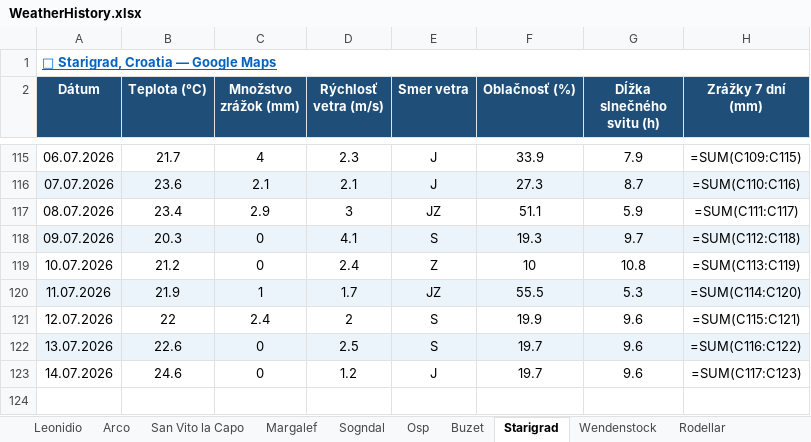
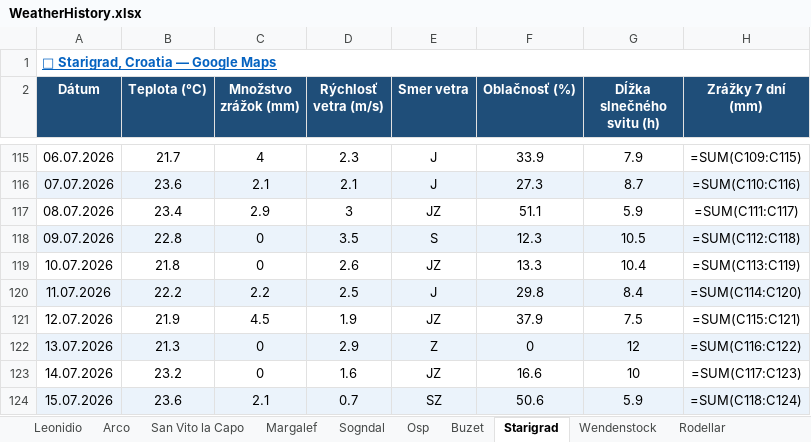
Before and after one commit to slavo1976/AgentWeather, an Excel workbook: WeatherHistory.xlsx, sheet Starigrad, drawn as a sheet; only a part is shown, gaps mark what is left out; values as stored, in another font and other column widths than the file's, no borders; formulas without a stored value are shown as written; the diff names each change by its address in the sheet, - before the commit and + after, or states it on an @@ line.

```diff
--- a/WeatherHistory.xlsx (sheet Starigrad)
+++ b/WeatherHistory.xlsx (sheet Starigrad)
-B118 (Teplota (°C)): 20.3
+B118 (Teplota (°C)): 22.8
-D118 (Rýchlosť vetra (m/s)): 4.1
+D118 (Rýchlosť vetra (m/s)): 3.5
-F118 (Oblačnosť (%)): 19.3
+F118 (Oblačnosť (%)): 12.3
-G118 (Dĺžka slnečného svitu (h)): 9.7
+G118 (Dĺžka slnečného svitu (h)): 10.5
-B119 (Teplota (°C)): 21.2
+B119 (Teplota (°C)): 21.8
-D119 (Rýchlosť vetra (m/s)): 2.4
+D119 (Rýchlosť vetra (m/s)): 2.6
-E119 (Smer vetra): Z
+E119 (Smer vetra): JZ
-F119 (Oblačnosť (%)): 10
+F119 (Oblačnosť (%)): 13.3
-G119 (Dĺžka slnečného svitu (h)): 10.8
+G119 (Dĺžka slnečného svitu (h)): 10.4
-B120 (Teplota (°C)): 21.9
+B120 (Teplota (°C)): 22.2
-C120 (Množstvo zrážok (mm)): 1
+C120 (Množstvo zrážok (mm)): 2.2
-D120 (Rýchlosť vetra (m/s)): 1.7
+D120 (Rýchlosť vetra (m/s)): 2.5
-E120 (Smer vetra): JZ
+E120 (Smer vetra): J
-F120 (Oblačnosť (%)): 55.5
+F120 (Oblačnosť (%)): 29.8
-G120 (Dĺžka slnečného svitu (h)): 5.3
+G120 (Dĺžka slnečného svitu (h)): 8.4
-B121 (Teplota (°C)): 22
+B121 (Teplota (°C)): 21.9
-C121 (Množstvo zrážok (mm)): 2.4
+C121 (Množstvo zrážok (mm)): 4.5
-D121 (Rýchlosť vetra (m/s)): 2
+D121 (Rýchlosť vetra (m/s)): 1.9
-E121 (Smer vetra): S
+E121 (Smer vetra): JZ
-F121 (Oblačnosť (%)): 19.9
+F121 (Oblačnosť (%)): 37.9
-G121 (Dĺžka slnečného svitu (h)): 9.6
+G121 (Dĺžka slnečného svitu (h)): 7.5
-B122 (Teplota (°C)): 22.6
+B122 (Teplota (°C)): 21.3
-D122 (Rýchlosť vetra (m/s)): 2.5
+D122 (Rýchlosť vetra (m/s)): 2.9
-E122 (Smer vetra): S
+E122 (Smer vetra): Z
-F122 (Oblačnosť (%)): 19.7
+F122 (Oblačnosť (%)): 0
-G122 (Dĺžka slnečného svitu (h)): 9.6
+G122 (Dĺžka slnečného svitu (h)): 12
-B123 (Teplota (°C)): 24.6
+B123 (Teplota (°C)): 23.2
-D123 (Rýchlosť vetra (m/s)): 1.2
+D123 (Rýchlosť vetra (m/s)): 1.6
-E123 (Smer vetra): J
+E123 (Smer vetra): JZ
-F123 (Oblačnosť (%)): 19.7
+F123 (Oblačnosť (%)): 16.6
-G123 (Dĺžka slnečného svitu (h)): 9.6
+G123 (Dĺžka slnečného svitu (h)): 10
+row 124: 15.07.2026 | 23.6 | 2.1 | 0.7 | SZ | 50.6 | 5.9 | =SUM(C118:C124)
```
Also changed, not shown: sheet Wendenstock, sheet Osp, sheet Arco, sheet Buzet, sheet Rodellar, sheet Leonidio, 6 more sheets.
